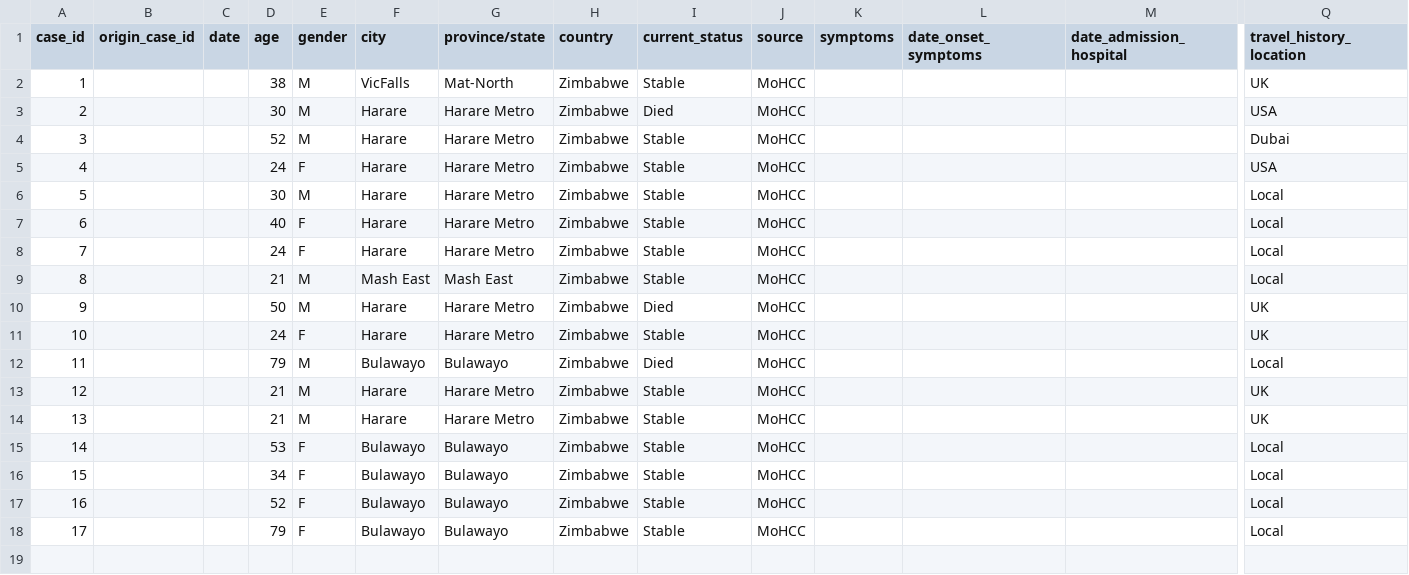
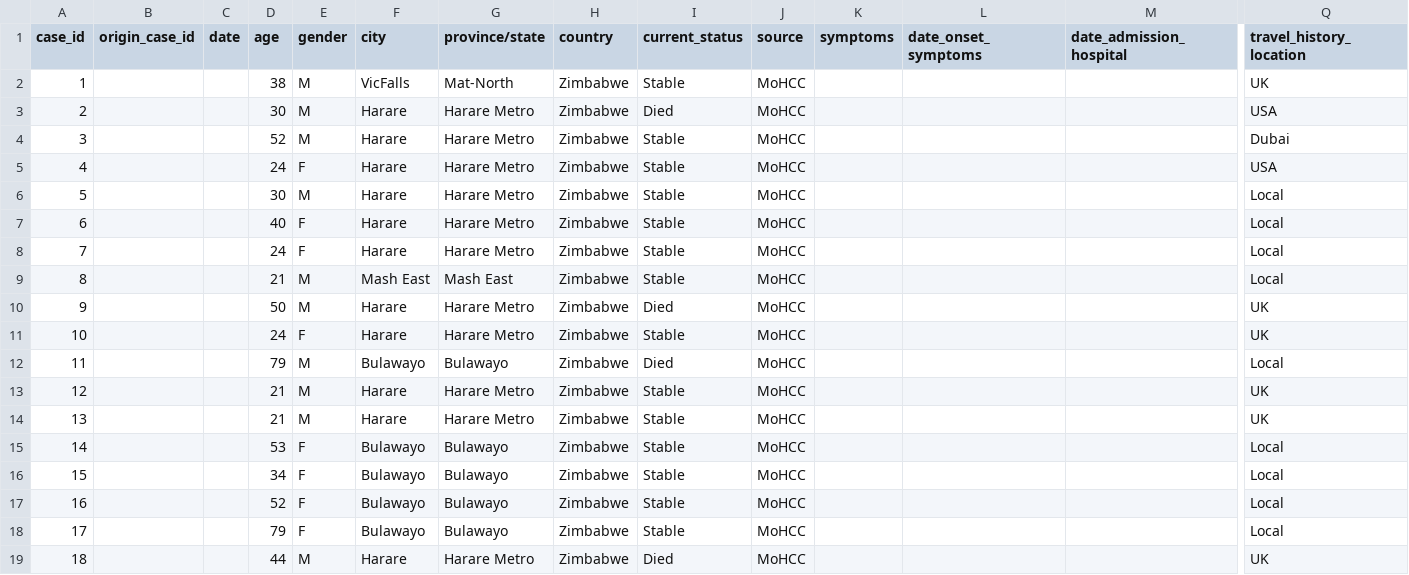
Before and after one commit to dsfsi/covid19africa, a CSV file: data/line-list-zimbabwe.csv, drawn as a sheet; only a part is shown, gaps mark what is left out; rows hold the shown columns only; the diff names each change by its address in the sheet, - before the commit and + after, or states it on an @@ line.

Commit message:
Update line-list-zimbabwe.csv
New Case added

```diff
--- a/data/line-list-zimbabwe.csv
+++ b/data/line-list-zimbabwe.csv
+row 19: 18 |  |  | 44 | M | Harare | Harare Metro | Zimbabwe | Died | MoHCC |  |  |  | UK
```
